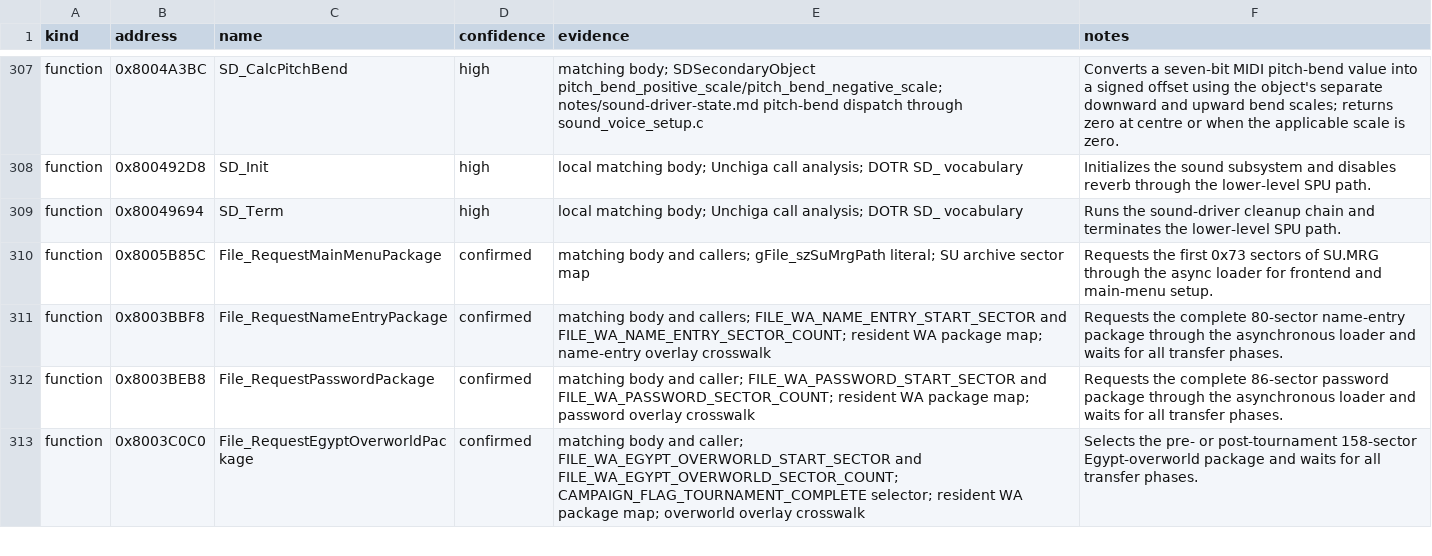
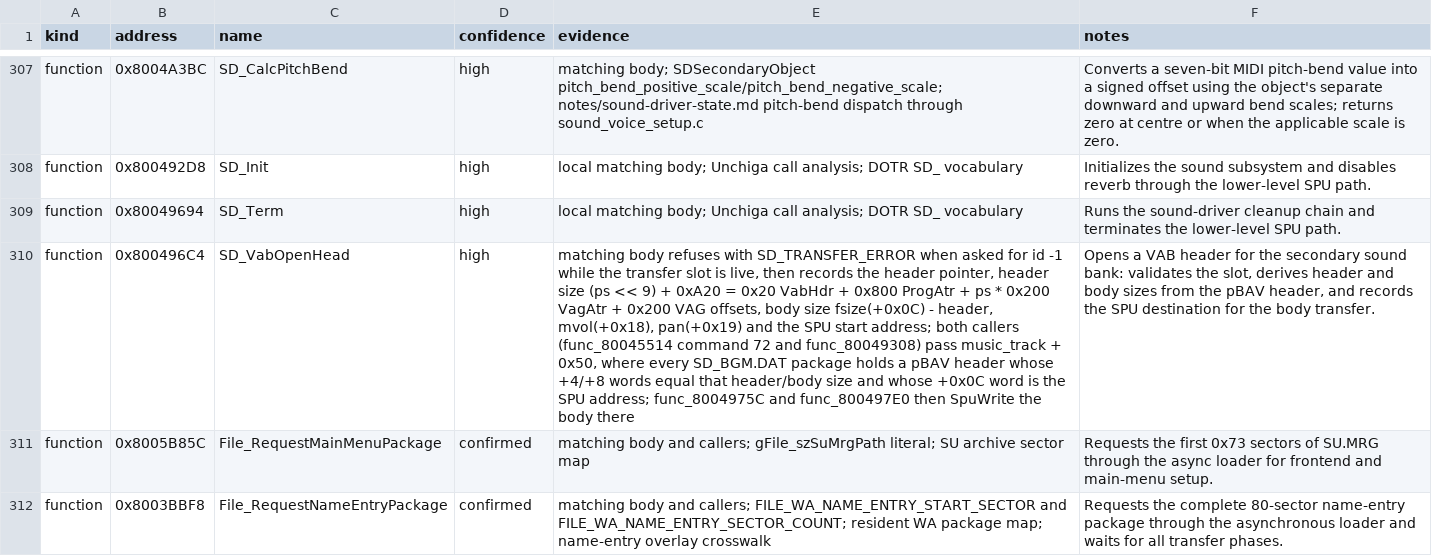
Before and after one commit to Unchiga/DecompRecomp, a CSV file: notes/semantic-symbol-map.csv, drawn as a sheet; only a part is shown, gaps mark what is left out; the shorter side is filled out with more unchanged rows; the diff names each change by its address in the sheet, - before the commit and + after, or states it on an @@ line.

```diff
--- a/notes/semantic-symbol-map.csv
+++ b/notes/semantic-symbol-map.csv
+row 310: function | 0x800496C4 | SD_VabOpenHead | high | matching body refuses with SD_TRANSFER_ERROR when asked for id -1 while the transfer slot is live, then records the header pointer, header size (ps << 9) + 0xA20 = 0x20 VabHdr + 0x800 ProgAtr + ps * 0x200 VagAtr + 0x200 VAG offsets, body size fsize(+0x0C) - header, mvol(+0x18), pan(+0x19) and the SPU start address; both callers (func_80045514 command 72 and func_80049308) pass music_track + 0x50, where every SD_BGM.DAT package holds a pBAV header whose +4/+8 words equal that header/body size and whose +0x0C word is the SPU address; func_8004975C and func_800497E0 then SpuWrite the body there | Opens a VAB header for the secondary sound bank: validates the slot, derives header and body sizes from the pBAV header, and records the SPU destination for the body transfer.
```
Also changed, not shown: config/slus_01411/functions.csv, 8 other files.
